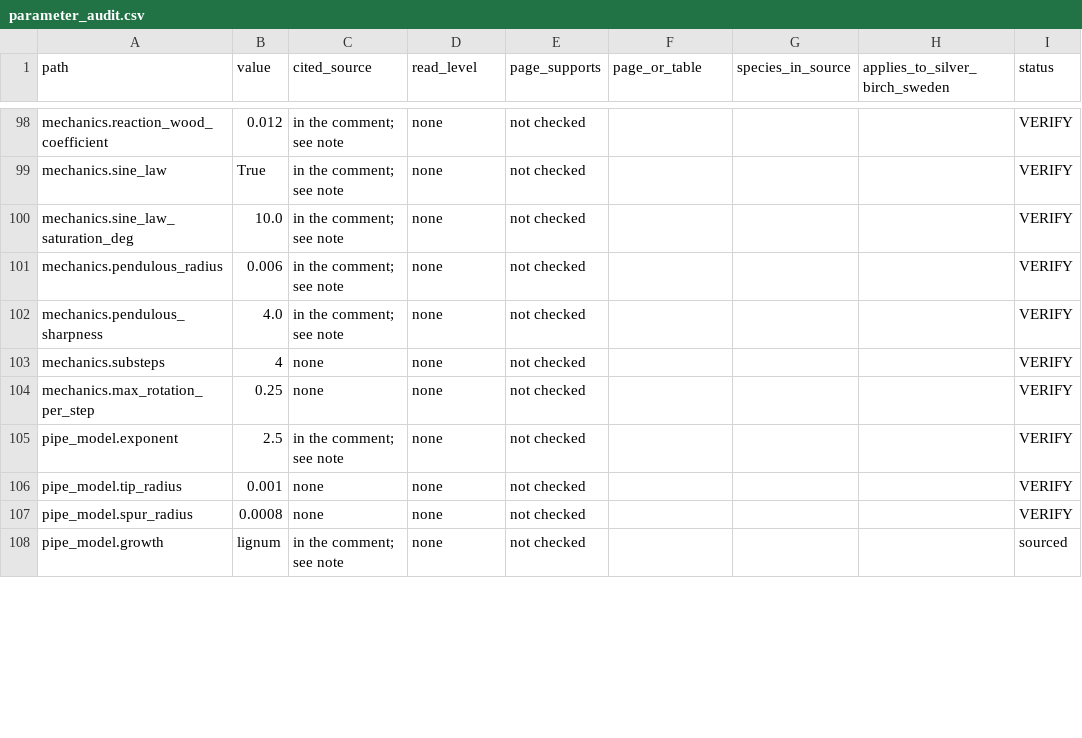
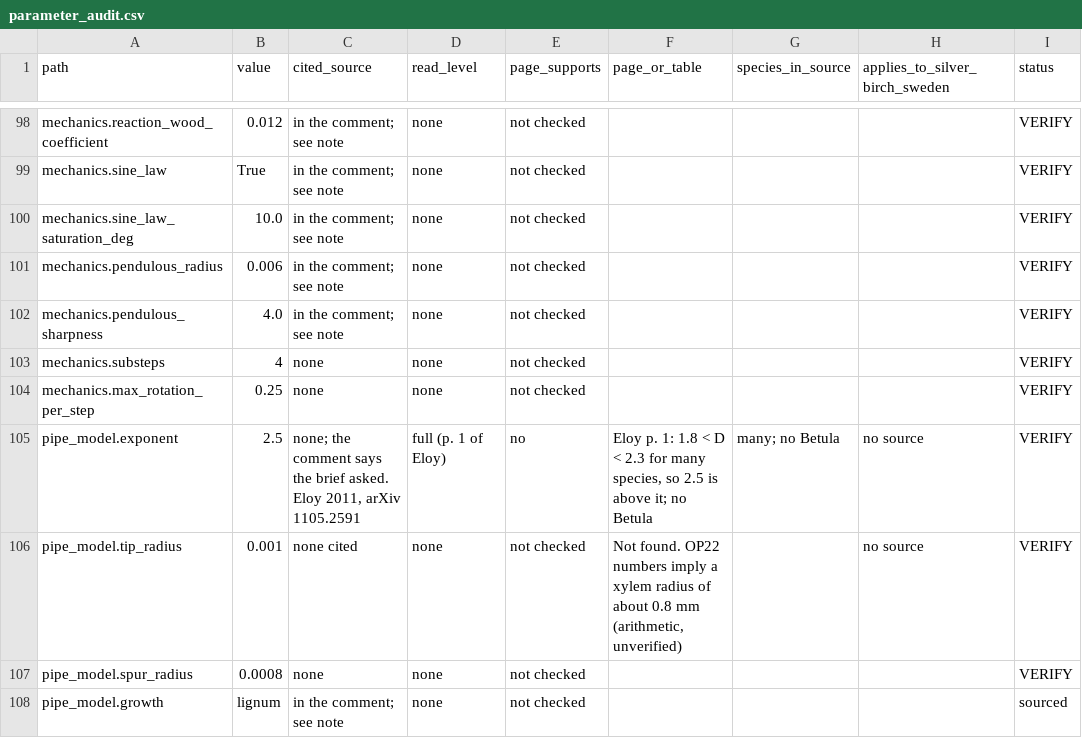
Before and after one commit to rar-file/cambium, a CSV file: reports/parameter_audit.csv, drawn as a sheet; only a part is shown, gaps mark what is left out; the diff covers the shown part only; the diff names each change by its address in the sheet, - before the commit and + after, or states it on an @@ line.

```diff
--- a/reports/parameter_audit.csv
+++ b/reports/parameter_audit.csv
-C105 (cited_source): in the comment; see note
+C105 (cited_source): none; the comment says the brief asked. Eloy 2011, arXiv 1105.2591
-D105 (read_level): none
+D105 (read_level): full (p. 1 of Eloy)
-E105 (page_supports): not checked
+E105 (page_supports): no
-F105 (page_or_table): (empty)
+F105 (page_or_table): Eloy p. 1: 1.8 < D < 2.3 for many species, so 2.5 is above it; no Betula
-G105 (species_in_source): (empty)
+G105 (species_in_source): many; no Betula
-H105:H106 (applies_to_silver_birch_sweden): (empty)
+H105:H106 (applies_to_silver_birch_sweden): no source
-C106 (cited_source): none
+C106 (cited_source): none cited
-F106 (page_or_table): (empty)
+F106 (page_or_table): Not found. OP22 numbers imply a xylem radius of about 0.8 mm (arithmetic, unverified)
```
Also changed, not shown: 189 edited cells elsewhere in this file, 3 other files.
